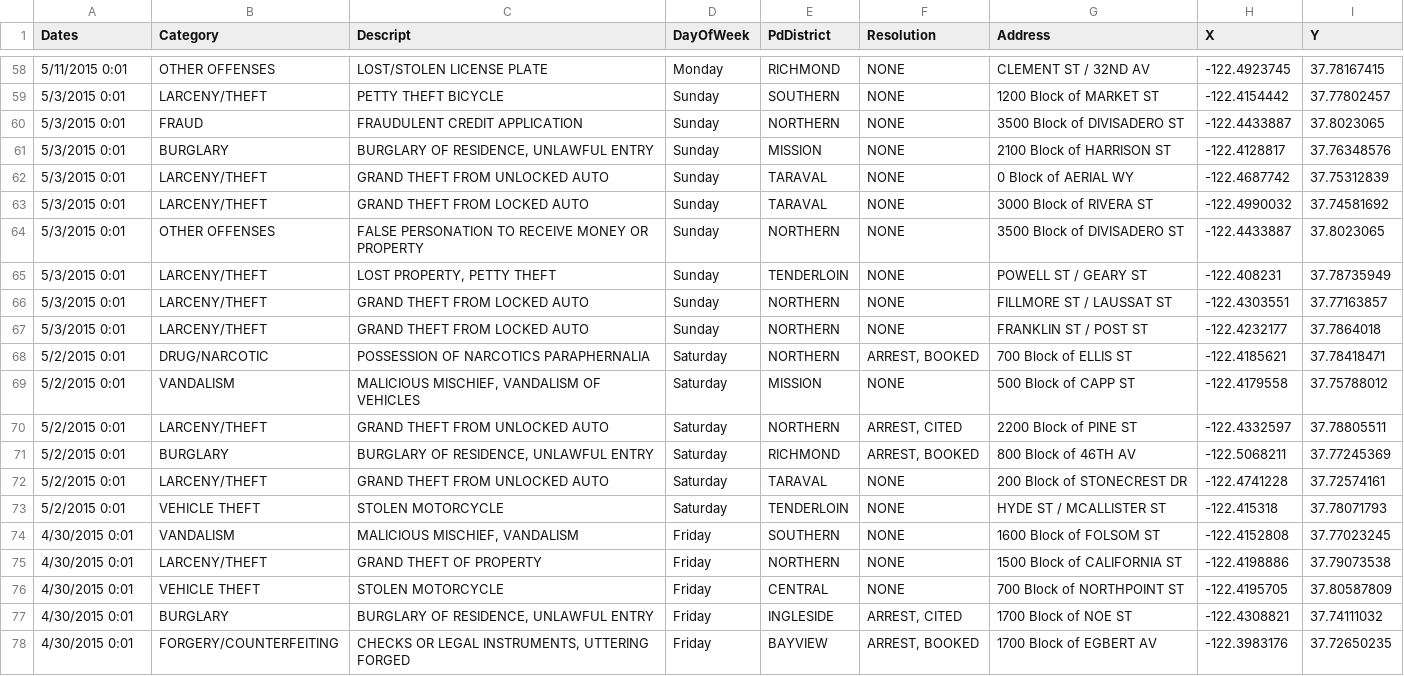
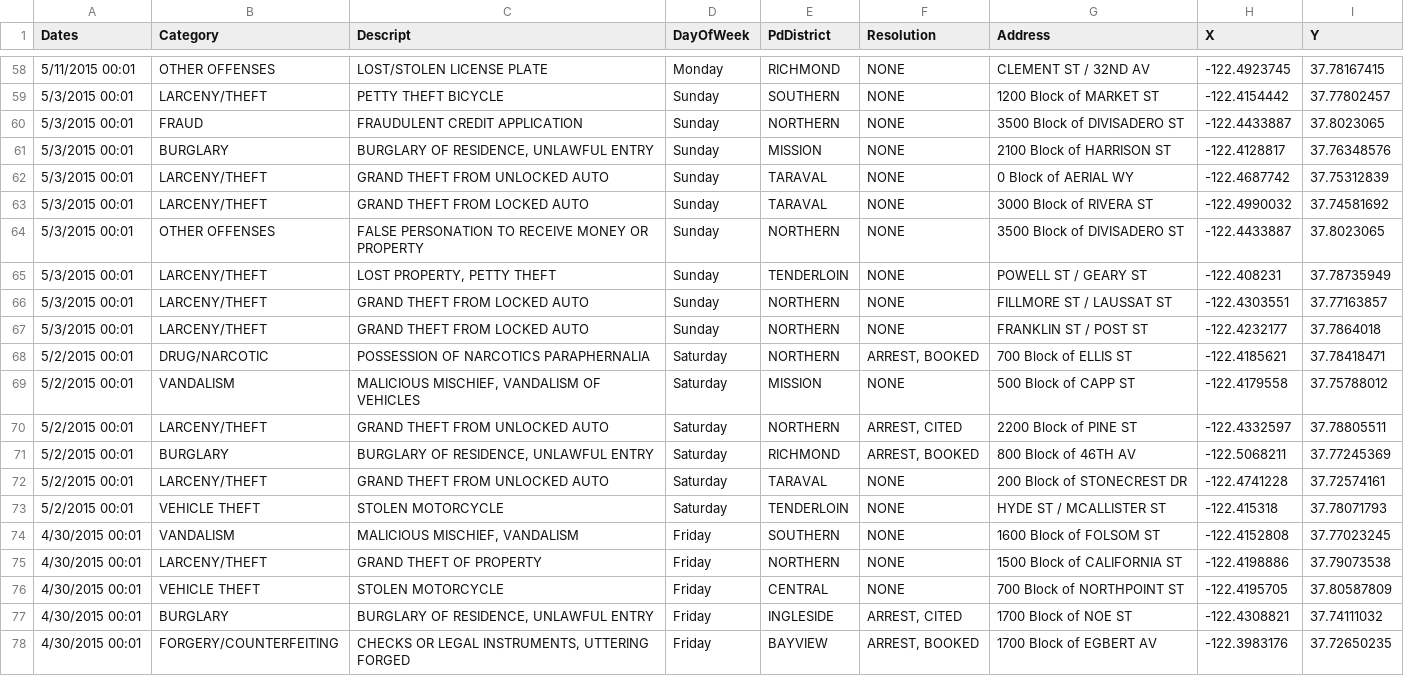
Before and after one commit to FP-22-23/proyecto-java-Eloy-SC, a CSV file: data/crime.csv, drawn as a sheet; only a part is shown, gaps mark what is left out; the diff covers the shown part only.

```diff
--- a/data/crime.csv
+++ b/data/crime.csv
@@ -58,21 +58,21 @@ Dates;Category;Descript;DayOfWeek;PdDistrict;Resolution;Address;X;Y
-5/11/2015 0:01;OTHER OFFENSES;LOST/STOLEN LICENSE PLATE;Monday;RICHMOND;NONE;CLEMENT ST / 32ND AV;-122.4923745;37.78167415
-5/3/2015 0:01;LARCENY/THEFT;PETTY THEFT BICYCLE;Sunday;SOUTHERN;NONE;1200 Block of MARKET ST;-122.4154442;37.77802457
-5/3/2015 0:01;FRAUD;FRAUDULENT CREDIT APPLICATION;Sunday;NORTHERN;NONE;3500 Block of DIVISADERO ST;-122.4433887;37.8023065
-5/3/2015 0:01;BURGLARY;BURGLARY OF RESIDENCE, UNLAWFUL ENTRY;Sunday;MISSION;NONE;2100 Block of HARRISON ST;-122.4128817;37.76348576
-5/3/2015 0:01;LARCENY/THEFT;GRAND THEFT FROM UNLOCKED AUTO;Sunday;TARAVAL;NONE;0 Block of AERIAL WY;-122.4687742;37.75312839
-5/3/2015 0:01;LARCENY/THEFT;GRAND THEFT FROM LOCKED AUTO;Sunday;TARAVAL;NONE;3000 Block of RIVERA ST;-122.4990032;37.74581692
-5/3/2015 0:01;OTHER OFFENSES;FALSE PERSONATION TO RECEIVE MONEY OR PROPERTY;Sunday;NORTHERN;NONE;3500 Block of DIVISADERO ST;-122.4433887;37.8023065
-5/3/2015 0:01;LARCENY/THEFT;LOST PROPERTY, PETTY THEFT;Sunday;TENDERLOIN;NONE;POWELL ST / GEARY ST;-122.408231;37.78735949
-5/3/2015 0:01;LARCENY/THEFT;GRAND THEFT FROM LOCKED AUTO;Sunday;NORTHERN;NONE;FILLMORE ST / LAUSSAT ST;-122.4303551;37.77163857
-5/3/2015 0:01;LARCENY/THEFT;GRAND THEFT FROM LOCKED AUTO;Sunday;NORTHERN;NONE;FRANKLIN ST / POST ST;-122.4232177;37.7864018
-5/2/2015 0:01;DRUG/NARCOTIC;POSSESSION OF NARCOTICS PARAPHERNALIA;Saturday;NORTHERN;ARREST, BOOKED;700 Block of ELLIS ST;-122.4185621;37.78418471
-5/2/2015 0:01;VANDALISM;MALICIOUS MISCHIEF, VANDALISM OF VEHICLES;Saturday;MISSION;NONE;500 Block of CAPP ST;-122.4179558;37.75788012
-5/2/2015 0:01;LARCENY/THEFT;GRAND THEFT FROM UNLOCKED AUTO;Saturday;NORTHERN;ARREST, CITED;2200 Block of PINE ST;-122.4332597;37.78805511
-5/2/2015 0:01;BURGLARY;BURGLARY OF RESIDENCE, UNLAWFUL ENTRY;Saturday;RICHMOND;ARREST, BOOKED;800 Block of 46TH AV;-122.5068211;37.77245369
-5/2/2015 0:01;LARCENY/THEFT;GRAND THEFT FROM UNLOCKED AUTO;Saturday;TARAVAL;NONE;200 Block of STONECREST DR;-122.4741228;37.72574161
-5/2/2015 0:01;VEHICLE THEFT;STOLEN MOTORCYCLE;Saturday;TENDERLOIN;NONE;HYDE ST / MCALLISTER ST;-122.415318;37.78071793
-4/30/2015 0:01;VANDALISM;MALICIOUS MISCHIEF, VANDALISM;Friday;SOUTHERN;NONE;1600 Block of FOLSOM ST;-122.4152808;37.77023245
-4/30/2015 0:01;LARCENY/THEFT;GRAND THEFT OF PROPERTY;Friday;NORTHERN;NONE;1500 Block of CALIFORNIA ST;-122.4198886;37.79073538
-4/30/2015 0:01;VEHICLE THEFT;STOLEN MOTORCYCLE;Friday;CENTRAL;NONE;700 Block of NORTHPOINT ST;-122.4195705;37.80587809
-4/30/2015 0:01;BURGLARY;BURGLARY OF RESIDENCE, UNLAWFUL ENTRY;Friday;INGLESIDE;ARREST, CITED;1700 Block of NOE ST;-122.4308821;37.74111032
-4/30/2015 0:01;FORGERY/COUNTERFEITING;CHECKS OR LEGAL INSTRUMENTS, UTTERING FORGED;Friday;BAYVIEW;ARREST, BOOKED;1700 Block of EGBERT AV;-122.3983176;37.72650235
+5/11/2015 00:01;OTHER OFFENSES;LOST/STOLEN LICENSE PLATE;Monday;RICHMOND;NONE;CLEMENT ST / 32ND AV;-122.4923745;37.78167415
+5/3/2015 00:01;LARCENY/THEFT;PETTY THEFT BICYCLE;Sunday;SOUTHERN;NONE;1200 Block of MARKET ST;-122.4154442;37.77802457
+5/3/2015 00:01;FRAUD;FRAUDULENT CREDIT APPLICATION;Sunday;NORTHERN;NONE;3500 Block of DIVISADERO ST;-122.4433887;37.8023065
+5/3/2015 00:01;BURGLARY;BURGLARY OF RESIDENCE, UNLAWFUL ENTRY;Sunday;MISSION;NONE;2100 Block of HARRISON ST;-122.4128817;37.76348576
+5/3/2015 00:01;LARCENY/THEFT;GRAND THEFT FROM UNLOCKED AUTO;Sunday;TARAVAL;NONE;0 Block of AERIAL WY;-122.4687742;37.75312839
+5/3/2015 00:01;LARCENY/THEFT;GRAND THEFT FROM LOCKED AUTO;Sunday;TARAVAL;NONE;3000 Block of RIVERA ST;-122.4990032;37.74581692
+5/3/2015 00:01;OTHER OFFENSES;FALSE PERSONATION TO RECEIVE MONEY OR PROPERTY;Sunday;NORTHERN;NONE;3500 Block of DIVISADERO ST;-122.4433887;37.8023065
+5/3/2015 00:01;LARCENY/THEFT;LOST PROPERTY, PETTY THEFT;Sunday;TENDERLOIN;NONE;POWELL ST / GEARY ST;-122.408231;37.78735949
+5/3/2015 00:01;LARCENY/THEFT;GRAND THEFT FROM LOCKED AUTO;Sunday;NORTHERN;NONE;FILLMORE ST / LAUSSAT ST;-122.4303551;37.77163857
+5/3/2015 00:01;LARCENY/THEFT;GRAND THEFT FROM LOCKED AUTO;Sunday;NORTHERN;NONE;FRANKLIN ST / POST ST;-122.4232177;37.7864018
+5/2/2015 00:01;DRUG/NARCOTIC;POSSESSION OF NARCOTICS PARAPHERNALIA;Saturday;NORTHERN;ARREST, BOOKED;700 Block of ELLIS ST;-122.4185621;37.78418471
+5/2/2015 00:01;VANDALISM;MALICIOUS MISCHIEF, VANDALISM OF VEHICLES;Saturday;MISSION;NONE;500 Block of CAPP ST;-122.4179558;37.75788012
+5/2/2015 00:01;LARCENY/THEFT;GRAND THEFT FROM UNLOCKED AUTO;Saturday;NORTHERN;ARREST, CITED;2200 Block of PINE ST;-122.4332597;37.78805511
+5/2/2015 00:01;BURGLARY;BURGLARY OF RESIDENCE, UNLAWFUL ENTRY;Saturday;RICHMOND;ARREST, BOOKED;800 Block of 46TH AV;-122.5068211;37.77245369
+5/2/2015 00:01;LARCENY/THEFT;GRAND THEFT FROM UNLOCKED AUTO;Saturday;TARAVAL;NONE;200 Block of STONECREST DR;-122.4741228;37.72574161
+5/2/2015 00:01;VEHICLE THEFT;STOLEN MOTORCYCLE;Saturday;TENDERLOIN;NONE;HYDE ST / MCALLISTER ST;-122.415318;37.78071793
+4/30/2015 00:01;VANDALISM;MALICIOUS MISCHIEF, VANDALISM;Friday;SOUTHERN;NONE;1600 Block of FOLSOM ST;-122.4152808;37.77023245
+4/30/2015 00:01;LARCENY/THEFT;GRAND THEFT OF PROPERTY;Friday;NORTHERN;NONE;1500 Block of CALIFORNIA ST;-122.4198886;37.79073538
+4/30/2015 00:01;VEHICLE THEFT;STOLEN MOTORCYCLE;Friday;CENTRAL;NONE;700 Block of NORTHPOINT ST;-122.4195705;37.80587809
+4/30/2015 00:01;BURGLARY;BURGLARY OF RESIDENCE, UNLAWFUL ENTRY;Friday;INGLESIDE;ARREST, CITED;1700 Block of NOE ST;-122.4308821;37.74111032
+4/30/2015 00:01;FORGERY/COUNTERFEITING;CHECKS OR LEGAL INSTRUMENTS, UTTERING FORGED;Friday;BAYVIEW;ARREST, BOOKED;1700 Block of EGBERT AV;-122.3983176;37.72650235
```
Also changed, not shown: 27 edited cells elsewhere in this file, 2 other files.
